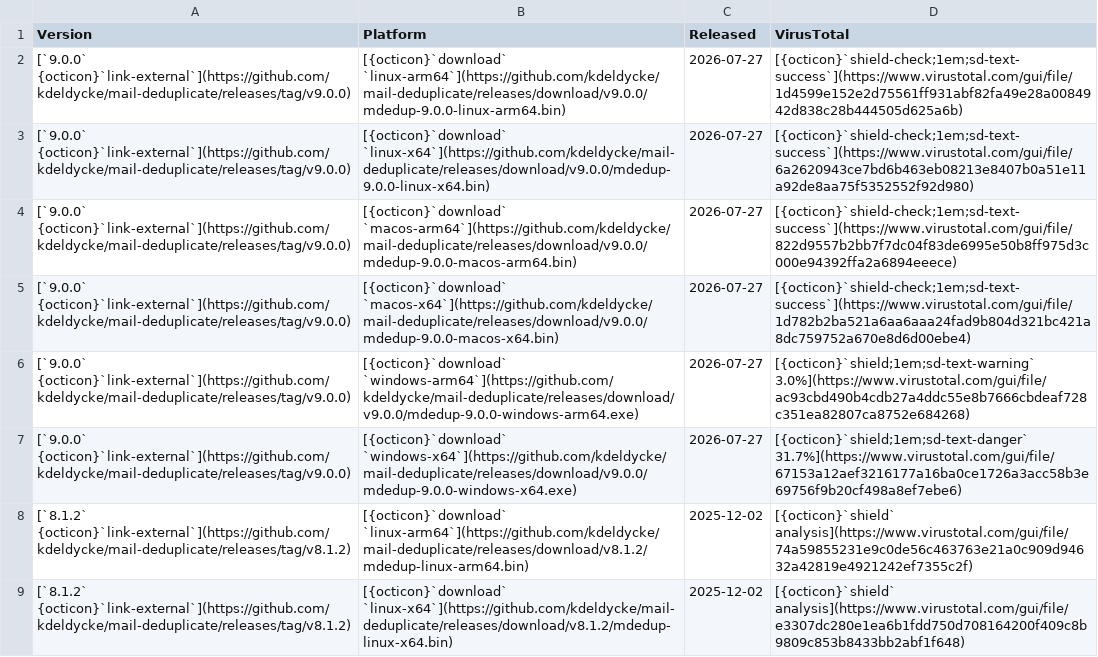
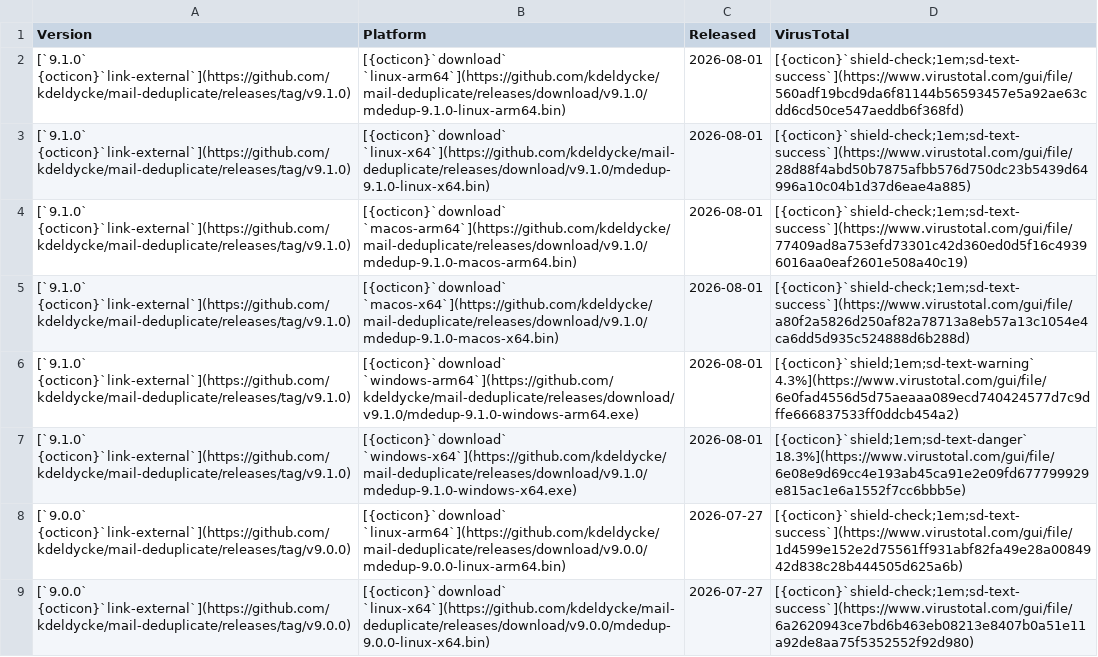
Before and after one commit to kdeldycke/mail-deduplicate, a CSV file: docs/assets/binaries.csv, drawn as a sheet; only a part is shown; the shorter side is filled out with more unchanged rows.

```diff
--- a/docs/assets/binaries.csv
+++ b/docs/assets/binaries.csv
@@ -1,2 +1,8 @@
 Version,Platform,Released,VirusTotal
+[`9.1.0` {octicon}`link-external`](https://github.com/kdeldycke/mail-deduplicate/releases/tag/v9.1.0),[{octicon}`download` `linux-arm64`](https://github.com/kdeldycke/mail-deduplicate/releases/download/v9.1.0/mdedup-9.1.0-linux-arm64.bin),2026-08-01,[{octicon}`shield-check;1em;sd-text-success`](https://www.virustotal.com/gui/file/560adf19bcd9da6f81144b56593457e5a92ae63cdd6cd50ce547aeddb6f368fd)
+[`9.1.0` {octicon}`link-external`](https://github.com/kdeldycke/mail-deduplicate/releases/tag/v9.1.0),[{octicon}`download` `linux-x64`](https://github.com/kdeldycke/mail-deduplicate/releases/download/v9.1.0/mdedup-9.1.0-linux-x64.bin),2026-08-01,[{octicon}`shield-check;1em;sd-text-success`](https://www.virustotal.com/gui/file/28d88f4abd50b7875afbb576d750dc23b5439d64996a10c04b1d37d6eae4a885)
+[`9.1.0` {octicon}`link-external`](https://github.com/kdeldycke/mail-deduplicate/releases/tag/v9.1.0),[{octicon}`download` `macos-arm64`](https://github.com/kdeldycke/mail-deduplicate/releases/download/v9.1.0/mdedup-9.1.0-macos-arm64.bin),2026-08-01,[{octicon}`shield-check;1em;sd-text-success`](https://www.virustotal.com/gui/file/77409ad8a753efd73301c42d360ed0d5f16c49396016aa0eaf2601e508a40c19)
+[`9.1.0` {octicon}`link-external`](https://github.com/kdeldycke/mail-deduplicate/releases/tag/v9.1.0),[{octicon}`download` `macos-x64`](https://github.com/kdeldycke/mail-deduplicate/releases/download/v9.1.0/mdedup-9.1.0-macos-x64.bin),2026-08-01,[{octicon}`shield-check;1em;sd-text-success`](https://www.virustotal.com/gui/file/a80f2a5826d250af82a78713a8eb57a13c1054e4ca6dd5d935c524888d6b288d)
+[`9.1.0` {octicon}`link-external`](https://github.com/kdeldycke/mail-deduplicate/releases/tag/v9.1.0),[{octicon}`download` `windows-arm64`](https://github.com/kdeldycke/mail-deduplicate/releases/download/v9.1.0/mdedup-9.1.0-windows-arm64.exe),2026-08-01,[{octicon}`shield;1em;sd-text-warning` 4.3%](https://www.virustotal.com/gui/file/6e0fad4556d5d75aeaaa089ecd740424577d7c9dffe666837533ff0ddcb454a2)
+[`9.1.0` {octicon}`link-external`](https://github.com/kdeldycke/mail-deduplicate/releases/tag/v9.1.0),[{octicon}`download` `windows-x64`](https://github.com/kdeldycke/mail-deduplicate/releases/download/v9.1.0/mdedup-9.1.0-windows-x64.exe),2026-08-01,[{octicon}`shield;1em;sd-text-danger` 18.3%](https://www.virustotal.com/gui/file/6e08e9d69cc4e193ab45ca91e2e09fd677799929e815ac1e6a1552f7cc6bbb5e)
 [`9.0.0` {octicon}`link-external`](https://github.com/kdeldycke/mail-deduplicate/releases/tag/v9.0.0),[{octicon}`download` `linux-arm64`](https://github.com/kdeldycke/mail-deduplicate/releases/download/v9.0.0/mdedup-9.0.0-linux-arm64.bin),2026-07-27,[{octicon}`shield-check;1em;sd-text-success`](https://www.virustotal.com/gui/file/1d4599e152e2d75561ff931abf82fa49e28a0084942d838c28b444505d625a6b)
```
Also changed, not shown: 2 other files.
